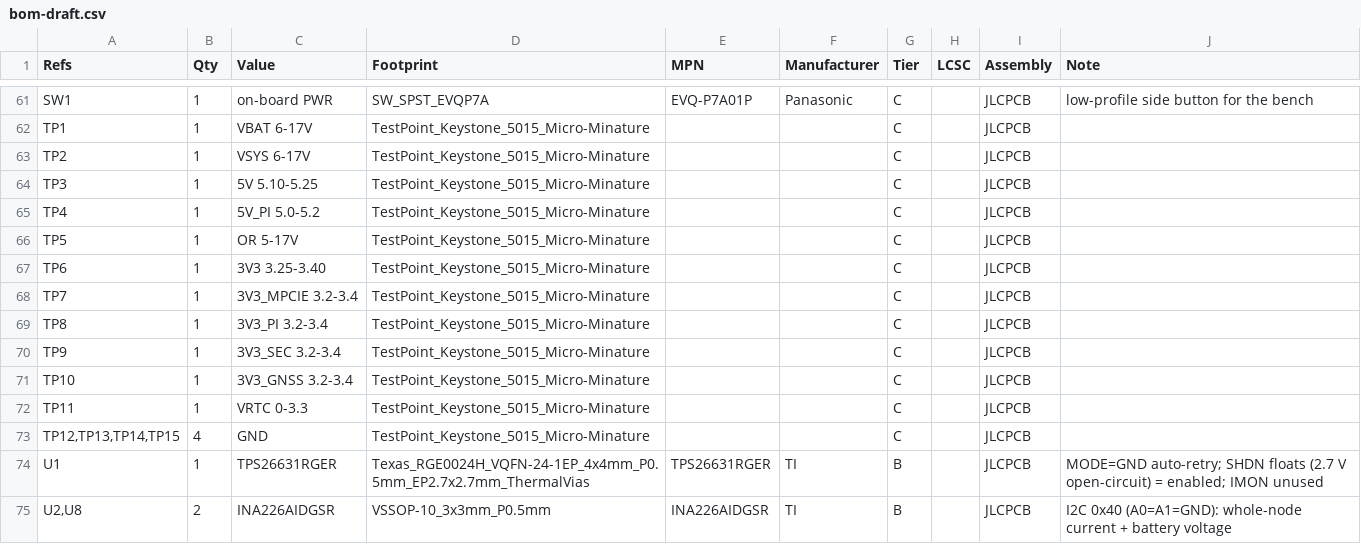
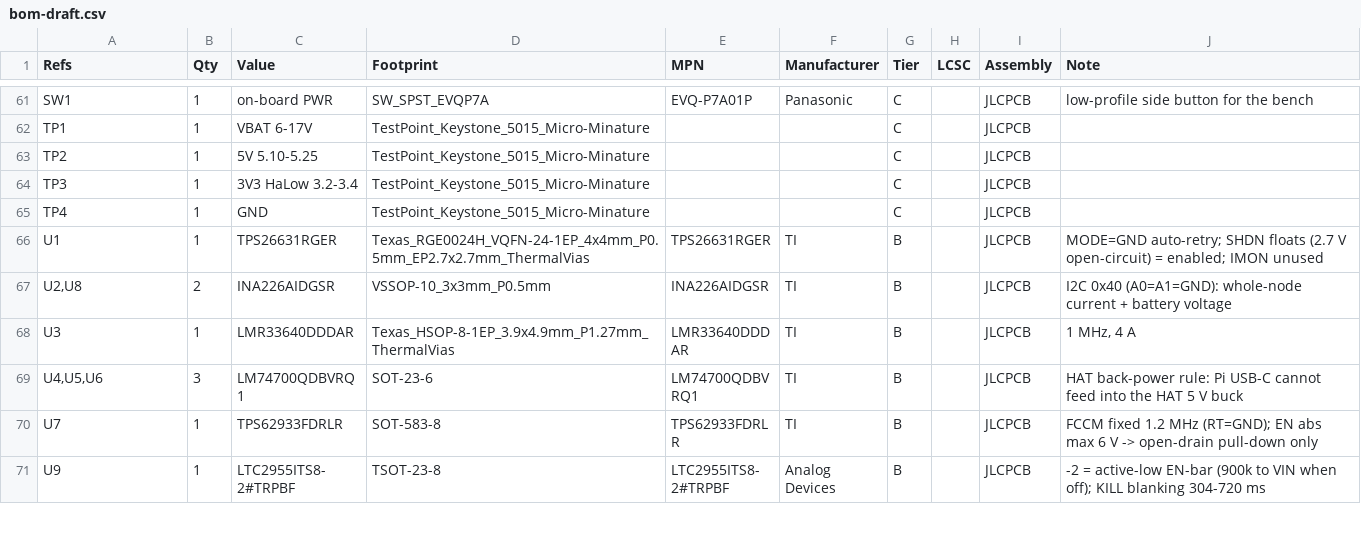
Before and after one commit to winson3QQ/Batman, a CSV file: hardware/hat-v1/out/bom-draft.csv, drawn as a sheet; only a part is shown, gaps mark what is left out; the shorter side is filled out with more unchanged rows.

```diff
--- a/hardware/hat-v1/out/bom-draft.csv
+++ b/hardware/hat-v1/out/bom-draft.csv
@@ -62,13 +62,5 @@ SW1,1,on-board PWR,SW_SPST_EVQP7A,EVQ-P7A01P,Panasonic,C,,JLCPCB,low-profile sid
 TP1,1,VBAT 6-17V,TestPoint_Keystone_5015_Micro-Minature,,,C,,JLCPCB,
-TP2,1,VSYS 6-17V,TestPoint_Keystone_5015_Micro-Minature,,,C,,JLCPCB,
-TP3,1,5V 5.10-5.25,TestPoint_Keystone_5015_Micro-Minature,,,C,,JLCPCB,
-TP4,1,5V_PI 5.0-5.2,TestPoint_Keystone_5015_Micro-Minature,,,C,,JLCPCB,
-TP5,1,OR 5-17V,TestPoint_Keystone_5015_Micro-Minature,,,C,,JLCPCB,
-TP6,1,3V3 3.25-3.40,TestPoint_Keystone_5015_Micro-Minature,,,C,,JLCPCB,
-TP7,1,3V3_MPCIE 3.2-3.4,TestPoint_Keystone_5015_Micro-Minature,,,C,,JLCPCB,
-TP8,1,3V3_PI 3.2-3.4,TestPoint_Keystone_5015_Micro-Minature,,,C,,JLCPCB,
-TP9,1,3V3_SEC 3.2-3.4,TestPoint_Keystone_5015_Micro-Minature,,,C,,JLCPCB,
-TP10,1,3V3_GNSS 3.2-3.4,TestPoint_Keystone_5015_Micro-Minature,,,C,,JLCPCB,
-TP11,1,VRTC 0-3.3,TestPoint_Keystone_5015_Micro-Minature,,,C,,JLCPCB,
-"TP12,TP13,TP14,TP15",4,GND,TestPoint_Keystone_5015_Micro-Minature,,,C,,JLCPCB,
+TP2,1,5V 5.10-5.25,TestPoint_Keystone_5015_Micro-Minature,,,C,,JLCPCB,
+TP3,1,3V3 HaLow 3.2-3.4,TestPoint_Keystone_5015_Micro-Minature,,,C,,JLCPCB,
+TP4,1,GND,TestPoint_Keystone_5015_Micro-Minature,,,C,,JLCPCB,
 U1,1,TPS26631RGER,Texas_RGE0024H_VQFN-24-1EP_4x4mm_P0.5mm_EP2.7x2.7mm_ThermalVias,TPS26631RGER,TI,B,,JLCPCB,MODE=GND auto-retry; SHDN floats (2.7 V open-circuit) = enabled; IMON unused
```
Also changed, not shown: 10 other files.
